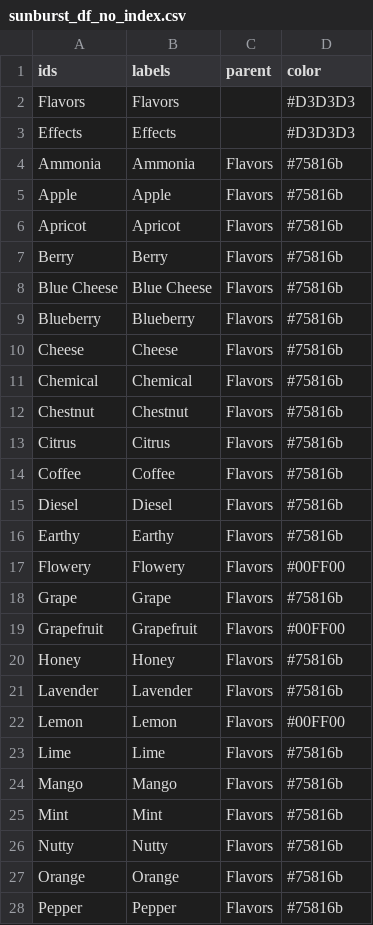
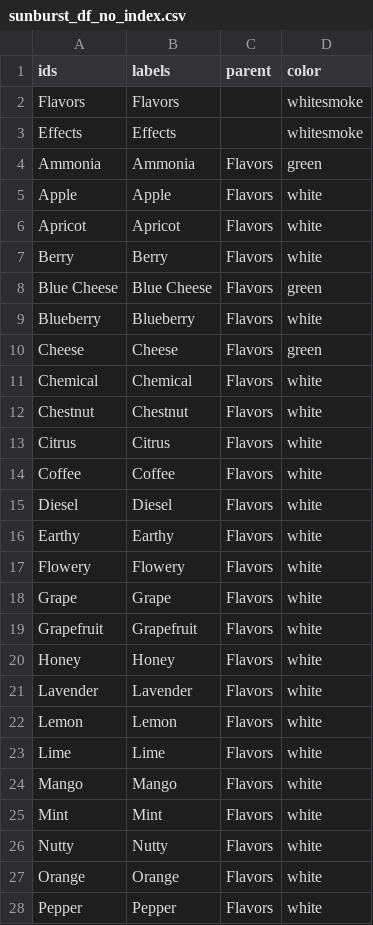
Before and after one commit to alex-pakalniskis/visualizations, a CSV file: sunburst_df_no_index.csv, drawn as a sheet; only a part is shown; the diff covers the shown part only.

Commit message:
Update sunburst_df_no_index.csv

```diff
--- a/sunburst_df_no_index.csv
+++ b/sunburst_df_no_index.csv
@@ -1,28 +1,28 @@
 ids,labels,parent,color
-Flavors,Flavors,,#D3D3D3
-Effects,Effects,,#D3D3D3
-Ammonia,Ammonia,Flavors,#75816b
-Apple,Apple,Flavors,#75816b
-Apricot,Apricot,Flavors,#75816b
-Berry,Berry,Flavors,#75816b
-Blue Cheese,Blue Cheese,Flavors,#75816b
-Blueberry,Blueberry,Flavors,#75816b
-Cheese,Cheese,Flavors,#75816b
-Chemical,Chemical,Flavors,#75816b
-Chestnut,Chestnut,Flavors,#75816b
-Citrus,Citrus,Flavors,#75816b
-Coffee,Coffee,Flavors,#75816b
-Diesel,Diesel,Flavors,#75816b
-Earthy,Earthy,Flavors,#75816b
-Flowery,Flowery,Flavors,#00FF00
-Grape,Grape,Flavors,#75816b
-Grapefruit,Grapefruit,Flavors,#00FF00
-Honey,Honey,Flavors,#75816b
-Lavender,Lavender,Flavors,#75816b
-Lemon,Lemon,Flavors,#00FF00
-Lime,Lime,Flavors,#75816b
-Mango,Mango,Flavors,#75816b
-Mint,Mint,Flavors,#75816b
-Nutty,Nutty,Flavors,#75816b
-Orange,Orange,Flavors,#75816b
-Pepper,Pepper,Flavors,#75816b
+Flavors,Flavors,,whitesmoke
+Effects,Effects,,whitesmoke
+Ammonia,Ammonia,Flavors,green
+Apple,Apple,Flavors,white
+Apricot,Apricot,Flavors,white
+Berry,Berry,Flavors,white
+Blue Cheese,Blue Cheese,Flavors,green
+Blueberry,Blueberry,Flavors,white
+Cheese,Cheese,Flavors,green
+Chemical,Chemical,Flavors,white
+Chestnut,Chestnut,Flavors,white
+Citrus,Citrus,Flavors,white
+Coffee,Coffee,Flavors,white
+Diesel,Diesel,Flavors,white
+Earthy,Earthy,Flavors,white
+Flowery,Flowery,Flavors,white
+Grape,Grape,Flavors,white
+Grapefruit,Grapefruit,Flavors,white
+Honey,Honey,Flavors,white
+Lavender,Lavender,Flavors,white
+Lemon,Lemon,Flavors,white
+Lime,Lime,Flavors,white
+Mango,Mango,Flavors,white
+Mint,Mint,Flavors,white
+Nutty,Nutty,Flavors,white
+Orange,Orange,Flavors,white
+Pepper,Pepper,Flavors,white
```
Also changed, not shown: 29 edited cells elsewhere in this file.
